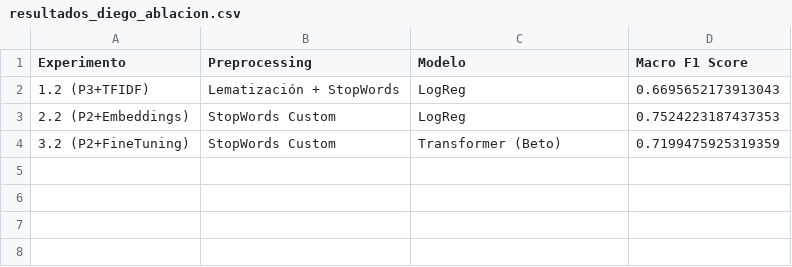
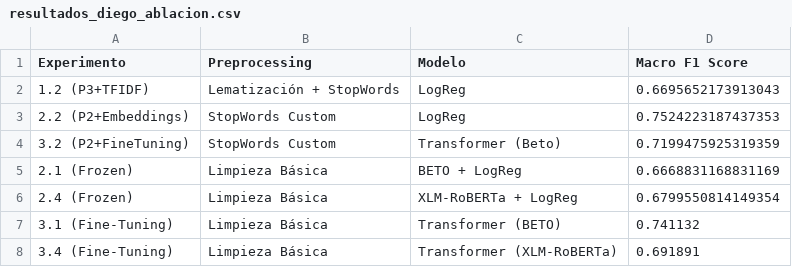
Before and after one commit to Santiago-Soria/proyecto-transformacion-texto-imagen, a CSV file: reports/resultados_diego_ablacion.csv, drawn as a sheet; the diff names each change by its address in the sheet, - before the commit and + after, or states it on an @@ line.

Commit message:
Diego branch (#2)
* Creación de pantallas para organizador y homogenización de pantallas organizador. Homogenización de pantallas. Carga de picono y pantalla de espera.

* EDA de Corpus

* EDA

* Versión antes de empezar con experimentos

* Update 2_experimentos_diego_ablacion.ipynb

* Agrega base para experimentos de ablacion 2.1, 2.4, 3.1, 3.4

* Agrega base para experimentos de ablacion 2.1, 2.4, 3.1, 3.4

* Agrega base para experimentos de ablacion 2.1, 2.4, 3.1, 3.4

* Agrega base para experimentos de ablacion 2.1, 2.4, 3.1, 3.4

* Se creó con Colab

* Actualiza CSV con resultados de experimentos Familia 2 y 3 (BETO y XLM)

---------

Co-authored-by: DpalaciosR20 <diegopalaciosrobles@hotmail.com>
Co-authored-by: DpalaciosR20 <150302775+DpalaciosR20@users.noreply.github.com>

```diff
--- a/reports/resultados_diego_ablacion.csv
+++ b/reports/resultados_diego_ablacion.csv
+row 5: 2.1 (Frozen) | Limpieza Básica | BETO + LogReg | 0.6668831168831169
+row 6: 2.4 (Frozen) | Limpieza Básica | XLM-RoBERTa + LogReg | 0.6799550814149354
+row 7: 3.1 (Fine-Tuning) | Limpieza Básica | Transformer (BETO) | 0.741132
+row 8: 3.4 (Fine-Tuning) | Limpieza Básica | Transformer (XLM-RoBERTa) | 0.691891
```
Also changed, not shown: 10 other files.
